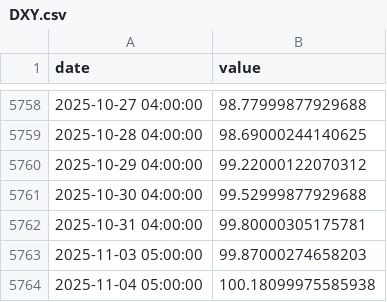
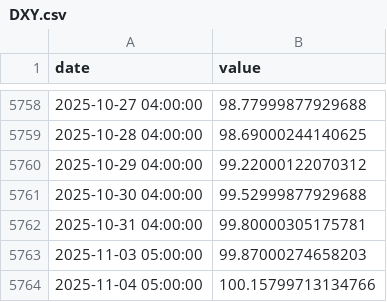
Before and after one commit to eugenferber616-design/Analyse-Pro, a CSV file: data/market/core/DXY.csv, drawn as a sheet; only a part is shown, gaps mark what is left out.

```diff
--- a/data/market/core/DXY.csv
+++ b/data/market/core/DXY.csv
@@ -5763,2 +5763,2 @@ date,value
 2025-11-03 05:00:00,99.87000274658203
-2025-11-04 05:00:00,100.18099975585938
+2025-11-04 05:00:00,100.15799713134766
```
Also changed, not shown: data/market/core/HYG.csv, data/market/core/LQD.csv, 8 other files.
